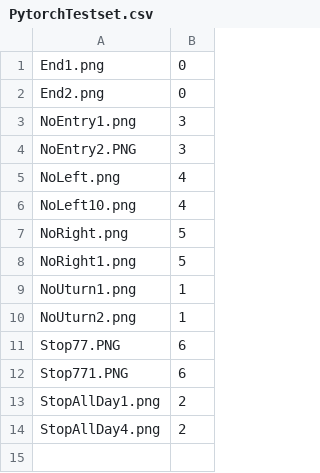
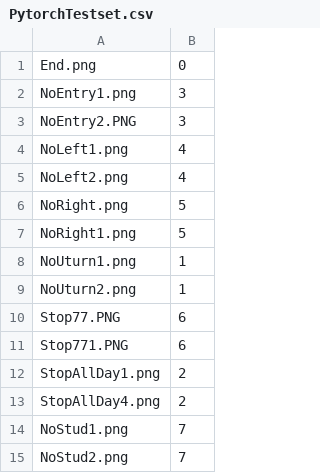
Before and after one commit to vincentforive/Pytorch, a CSV file: PytorchTestset.csv, drawn as a sheet.

```diff
--- a/PytorchTestset.csv
+++ b/PytorchTestset.csv
@@ -1,7 +1,6 @@
-End1.png,0
-End2.png,0
+End.png,0
 NoEntry1.png,3
 NoEntry2.PNG,3
-NoLeft.png,4
-NoLeft10.png,4
+NoLeft1.png,4
+NoLeft2.png,4
 NoRight.png,5
@@ -14 +13,3 @@ StopAllDay1.png,2
 StopAllDay4.png,2
+NoStud1.png,7
+NoStud2.png,7
```
Also changed, not shown: 1 other file.
